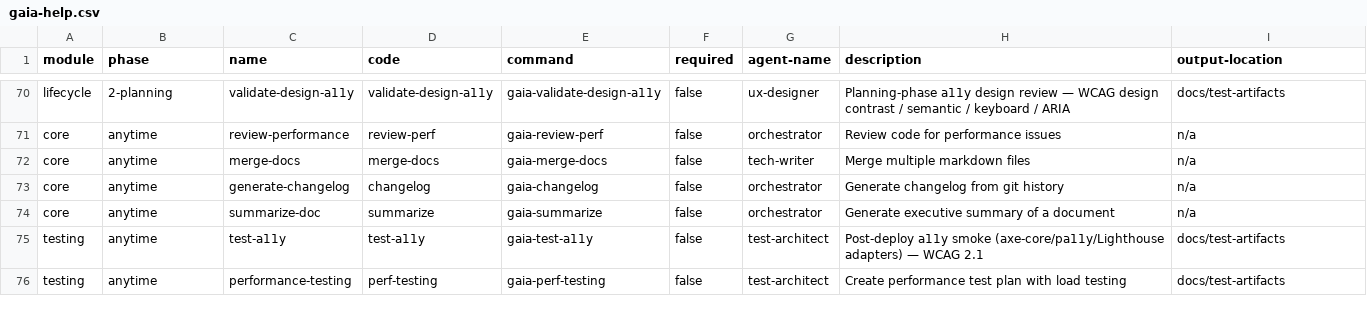
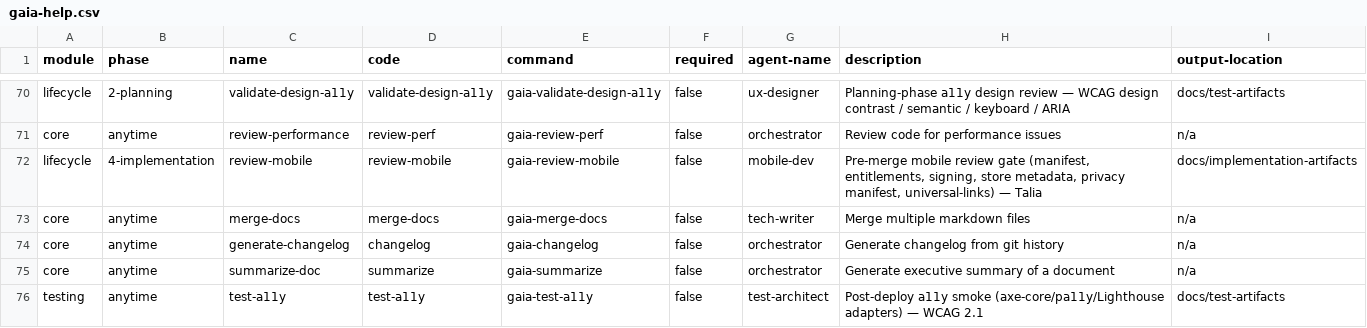
Before and after one commit to gaiastudio-ai/gaia-framework, a CSV file: plugins/gaia/knowledge/gaia-help.csv, drawn as a sheet; only a part is shown, gaps mark what is left out; the shorter side is filled out with more unchanged rows.

```diff
--- a/plugins/gaia/knowledge/gaia-help.csv
+++ b/plugins/gaia/knowledge/gaia-help.csv
@@ -71,2 +71,3 @@ module,phase,name,code,command,required,agent-name,description,output-location
 "core","anytime","review-performance","review-perf","gaia-review-perf","false","orchestrator","Review code for performance issues","n/a"
+"lifecycle","4-implementation","review-mobile","review-mobile","gaia-review-mobile","false","mobile-dev","Pre-merge mobile review gate (manifest, entitlements, signing, store metadata, privacy manifest, universal-links) — Talia","docs/implementation-artifacts"
 "core","anytime","merge-docs","merge-docs","gaia-merge-docs","false","tech-writer","Merge multiple markdown files","n/a"
```
Also changed, not shown: plugins/gaia/knowledge/workflow-manifest.csv, 4 other files.
